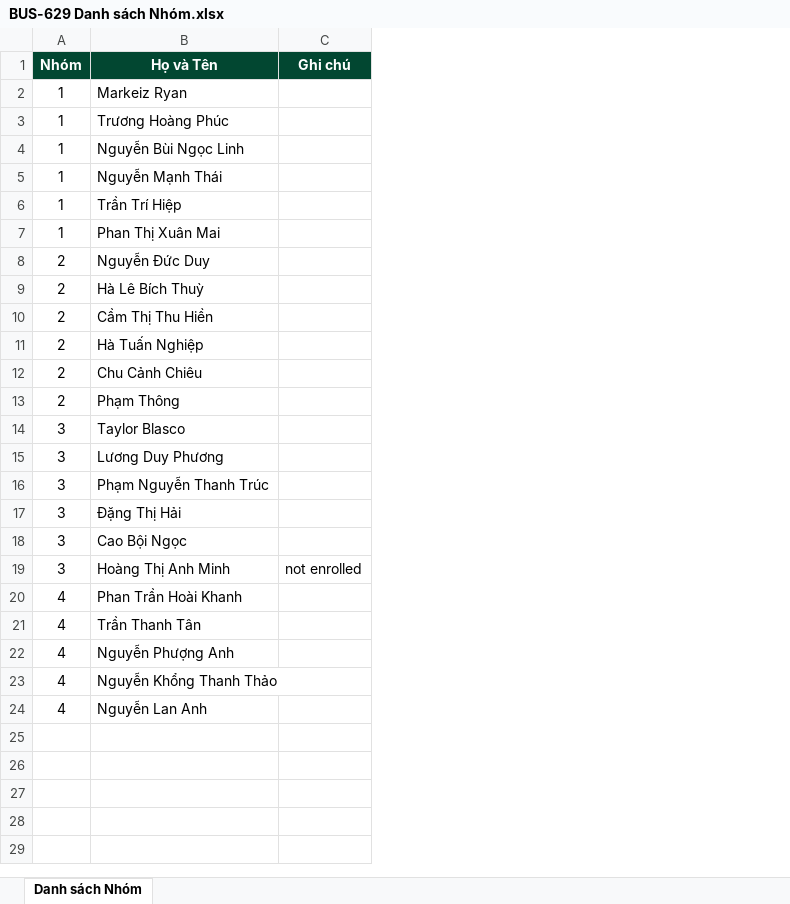
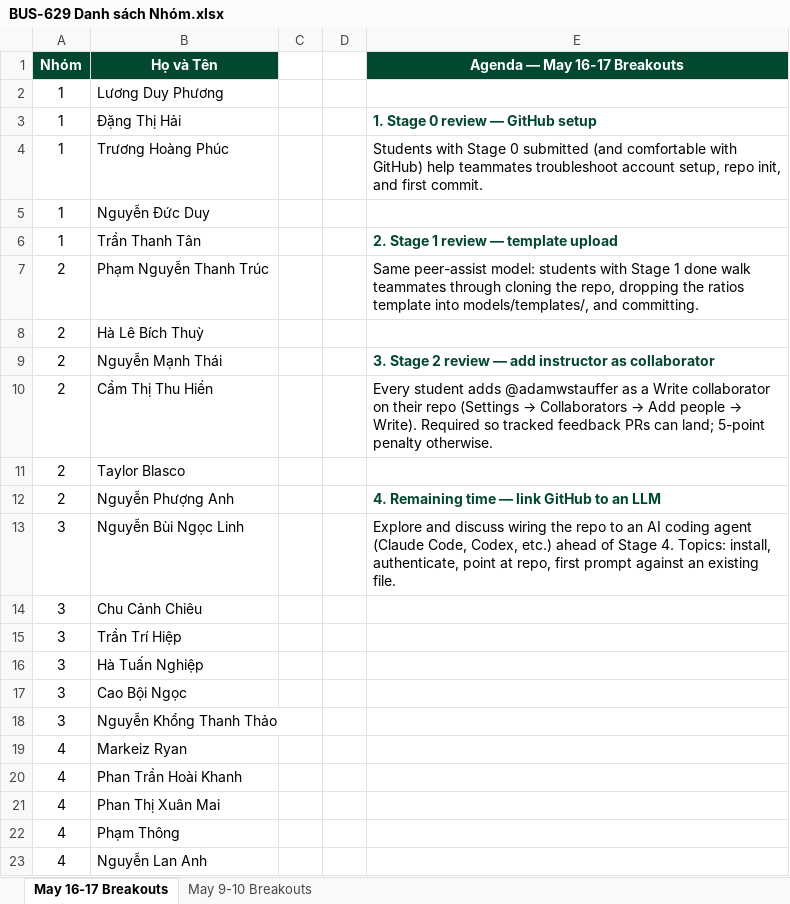
Before and after one commit to adamwstauffer/shidler, an Excel workbook: courses/BUS-629-VEMBA-International-Corporate-Finance/BUS-629 Danh sách Nhóm.xlsx, sheet May 16-17 Breakouts, drawn as a sheet; values as stored, in another font and other column widths than the file's, no borders; removed rows and columns are numbered as before the commit, all else as after; the diff names each change by its address in the sheet, - before the commit and + after, or states it on an @@ line.

```diff
--- a/courses/BUS-629-VEMBA-International-Corporate-Finance/BUS-629 Danh sách Nhóm.xlsx (sheet May 16-17 Breakouts)
+++ b/courses/BUS-629-VEMBA-International-Corporate-Finance/BUS-629 Danh sách Nhóm.xlsx (sheet May 16-17 Breakouts)
-sheet tab: Danh sách Nhóm
+sheet tab: May 16-17 Breakouts
+sheet tab: May 9-10 Breakouts
-column C (Ghi chú), row 19: not enrolled
+column C, empty
+column D, empty
+column E (Agenda — May 16-17 Breakouts), rows 3-4: 1. Stage 0 review — GitHub setup | Students with Stage 0 submitted (and comfortable with GitHub) help teammates troubleshoot account setup, repo init, and first commit.; row 10: Every student adds @adamwstauffer as a Write collaborator on their repo (Settings → Collaborators → Add people → Write). Required so tracked feedback PRs can land; 5-point penalty otherwise.; row 13: Explore and discuss wiring the repo to an AI coding agent (Claude Code, Codex, etc.) ahead of Stage 4. Topics: install, authenticate, point at repo, first prompt against an existing file.
+row 2: 1 | Lương Duy Phương
-B3 (Họ và Tên): Markeiz Ryan
+B3 (Họ và Tên): Đặng Thị Hải
-row 4: 1 | Nguyễn Bùi Ngọc Linh
-row 5: 1 | Nguyễn Mạnh Thái
-row 6: 1 | Trần Trí Hiệp
-row 7: 1 | Phan Thị Xuân Mai
-A5 (Nhóm): 2
+A5 (Nhóm): 1
+row 6: 1 | Trần Thanh Tân |  |  | 2. Stage 1 review — template upload
+row 7: 2 | Phạm Nguyễn Thanh Trúc |  |  | Same peer-assist model: students with Stage 1 done walk teammates through cloning the repo, dropping the ratios template into models/templates/, and committing.
+row 9: 2 | Nguyễn Mạnh Thái |  |  | 3. Stage 2 review — add instructor as collaborator
-row 11: 2 | Hà Tuấn Nghiệp
-row 12: 2 | Chu Cảnh Chiêu
-row 13: 2 | Phạm Thông
-A11 (Nhóm): 3
+A11 (Nhóm): 2
+row 12: 2 | Nguyễn Phượng Anh |  |  | 4. Remaining time — link GitHub to an LLM
-B13 (Họ và Tên): Lương Duy Phương
+B13 (Họ và Tên): Nguyễn Bùi Ngọc Linh
-B14 (Họ và Tên): Phạm Nguyễn Thanh Trúc
+B14 (Họ và Tên): Chu Cảnh Chiêu
+row 15: 3 | Trần Trí Hiệp
-B16 (Họ và Tên): Đặng Thị Hải
+B16 (Họ và Tên): Hà Tuấn Nghiệp
-B18 (Họ và Tên): Hoàng Thị Anh Minh
+B18 (Họ và Tên): Nguyễn Khổng Thanh Thảo
+row 19: 4 | Markeiz Ryan
-B21 (Họ và Tên): Trần Thanh Tân
+B21 (Họ và Tên): Phan Thị Xuân Mai
-B22 (Họ và Tên): Nguyễn Phượng Anh
+B22 (Họ và Tên): Phạm Thông
-row 23: 4 | Nguyễn Khổng Thanh Thảo
```
